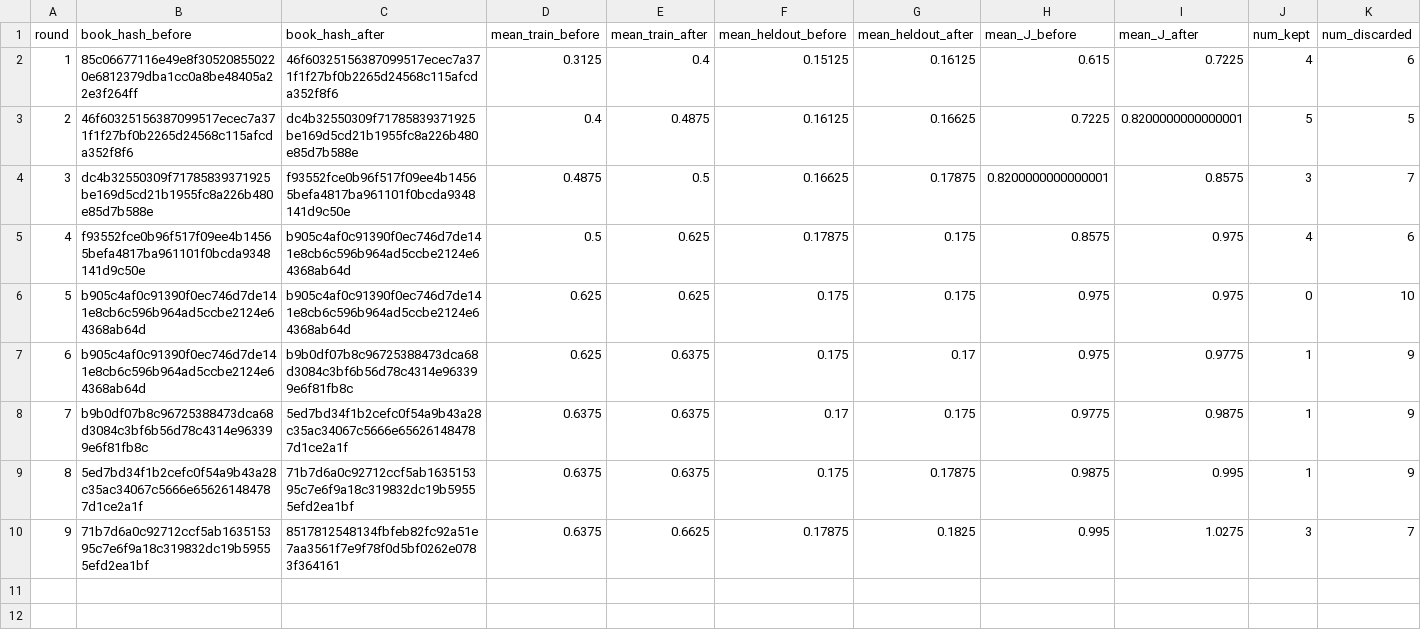
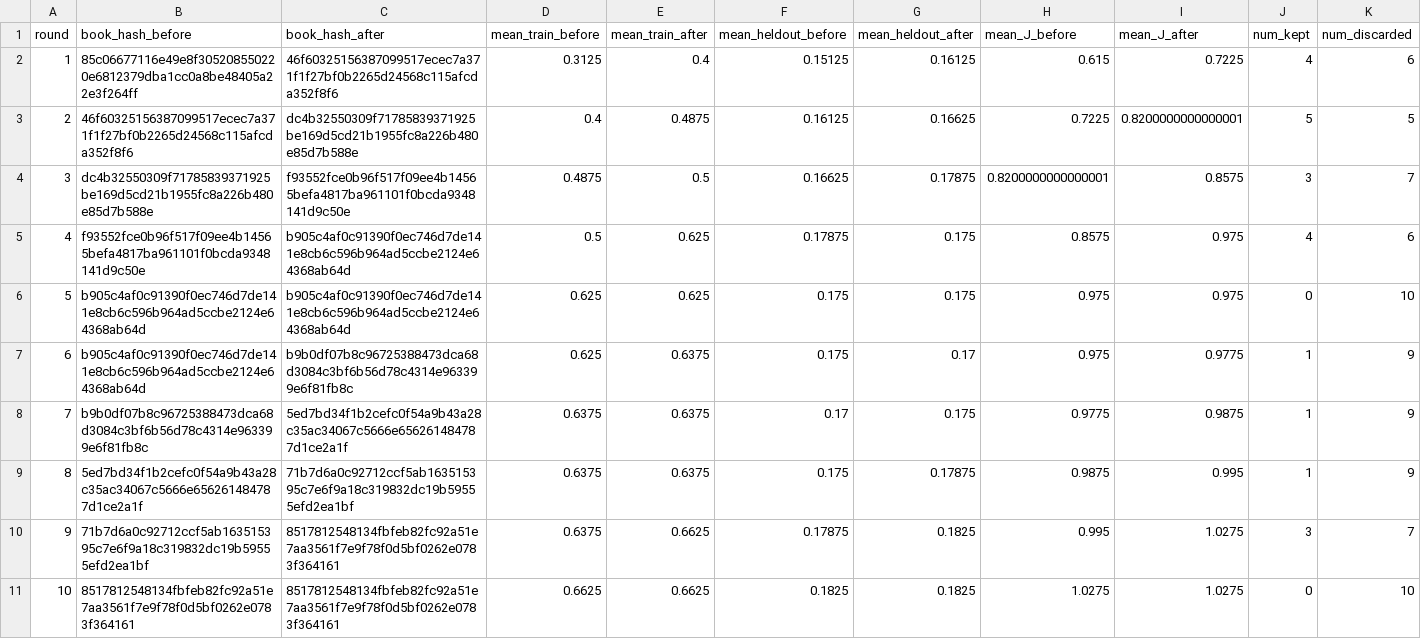
Before and after one commit to steven7woo/RLAD, a CSV file: work_zsw_lambda2/research/round_summary.csv, drawn as a sheet; only a part is shown; rows hold the shown columns only; the diff names each change by its address in the sheet, - before the commit and + after, or states it on an @@ line.

Commit message:
autoresearch: hinter lambda-2 round 010

```diff
--- a/work_zsw_lambda2/research/round_summary.csv
+++ b/work_zsw_lambda2/research/round_summary.csv
+row 11: 10 | 8517812548134fbfeb82fc92a51e7aa3561f7e9f78f0d5bf0262e0783f364161 | 8517812548134fbfeb82fc92a51e7aa3561f7e9f78f0d5bf0262e0783f364161 | 0.6625 | 0.6625 | 0.1825 | 0.1825 | 1.0275 | 1.0275 | 0 | 10
```
Also changed, not shown: 6 other files.
